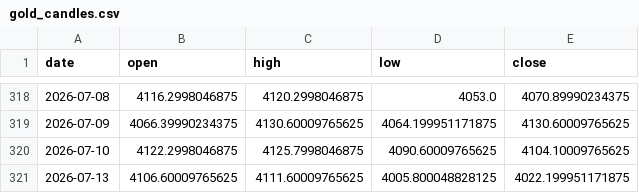
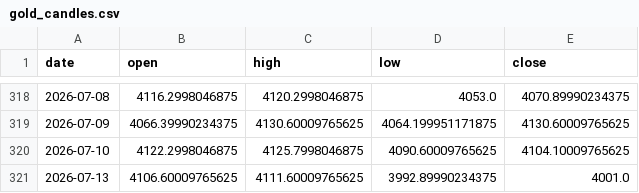
Before and after one commit to christianprimero926/btc-bot-panel, a CSV file: gold_candles.csv, drawn as a sheet; only a part is shown, gaps mark what is left out.

```diff
--- a/gold_candles.csv
+++ b/gold_candles.csv
@@ -320,2 +320,2 @@ date,open,high,low,close
 2026-07-10,4122.2998046875,4125.7998046875,4090.60009765625,4104.10009765625
-2026-07-13,4106.60009765625,4111.60009765625,4005.800048828125,4022.199951171875
+2026-07-13,4106.60009765625,4111.60009765625,3992.89990234375,4001.0
```
Also changed, not shown: qqq_candles.csv, qqq_equity_history.csv, 3 other files.
